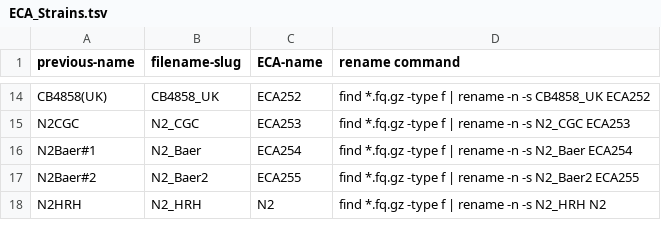
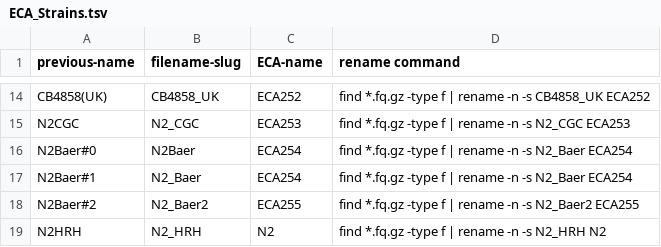
Before and after one commit to AndersenLab/Andersen-Lab-Strains, a TSV file: raw/ECA_Strains.tsv, drawn as a sheet; only a part is shown, gaps mark what is left out.

Commit message:
N2_Baer -> ECA254

```diff
--- a/raw/ECA_Strains.tsv
+++ b/raw/ECA_Strains.tsv
@@ -15,2 +15,3 @@ CB4858(UK)	CB4858_UK	ECA252	find *.fq.gz -type f | rename -n -s CB4858_UK  ECA25
 N2CGC	N2_CGC	ECA253	find *.fq.gz -type f | rename -n -s N2_CGC  ECA253	
+N2Baer#0	N2Baer	ECA254	find *.fq.gz -type f | rename -n -s N2_Baer ECA254	
 N2Baer#1	N2_Baer	ECA254	find *.fq.gz -type f | rename -n -s N2_Baer ECA254	
```
Also changed, not shown: raw/seq.raw.tsv.
